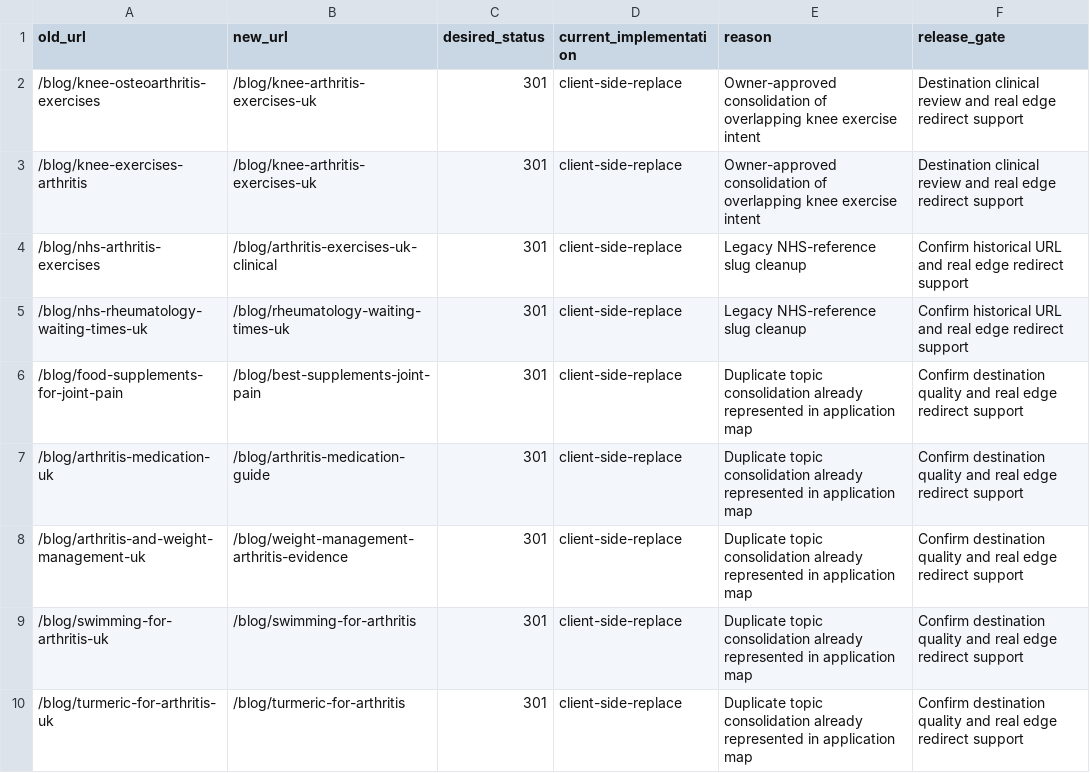
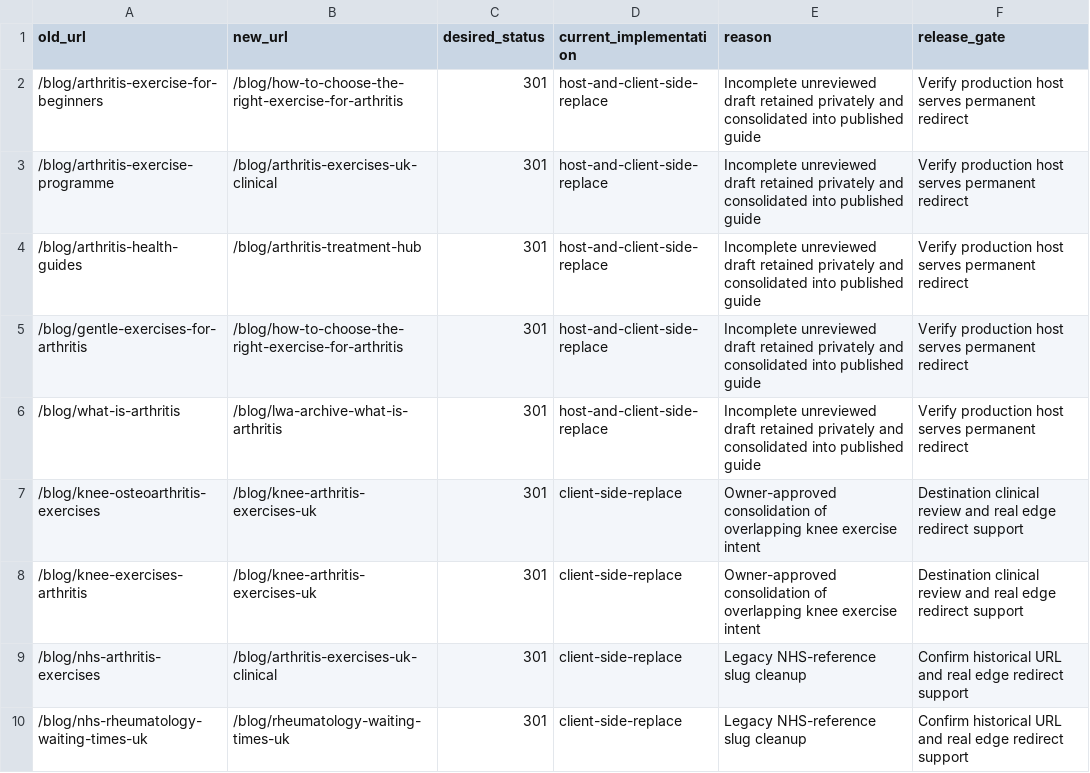
Before and after one commit to Louis-Maxwell/livingwitharthritis, a CSV file: docs/seo/redirect-map.csv, drawn as a sheet; only a part is shown; the shorter side is filled out with more unchanged rows; the diff names each change by its address in the sheet, - before the commit and + after, or states it on an @@ line.

Commit message:
fix: restore compatible rendering and quarantine unreviewed drafts

```diff
--- a/docs/seo/redirect-map.csv
+++ b/docs/seo/redirect-map.csv
+row 2: /blog/arthritis-exercise-for-beginners | /blog/how-to-choose-the-right-exercise-for-arthritis | 301 | host-and-client-side-replace | Incomplete unreviewed draft retained privately and consolidated into published guide | Verify production host serves permanent redirect
+row 3: /blog/arthritis-exercise-programme | /blog/arthritis-exercises-uk-clinical | 301 | host-and-client-side-replace | Incomplete unreviewed draft retained privately and consolidated into published guide | Verify production host serves permanent redirect
+row 4: /blog/arthritis-health-guides | /blog/arthritis-treatment-hub | 301 | host-and-client-side-replace | Incomplete unreviewed draft retained privately and consolidated into published guide | Verify production host serves permanent redirect
+row 5: /blog/gentle-exercises-for-arthritis | /blog/how-to-choose-the-right-exercise-for-arthritis | 301 | host-and-client-side-replace | Incomplete unreviewed draft retained privately and consolidated into published guide | Verify production host serves permanent redirect
+row 6: /blog/what-is-arthritis | /blog/lwa-archive-what-is-arthritis | 301 | host-and-client-side-replace | Incomplete unreviewed draft retained privately and consolidated into published guide | Verify production host serves permanent redirect
```
Also changed, not shown: 21 other files.
